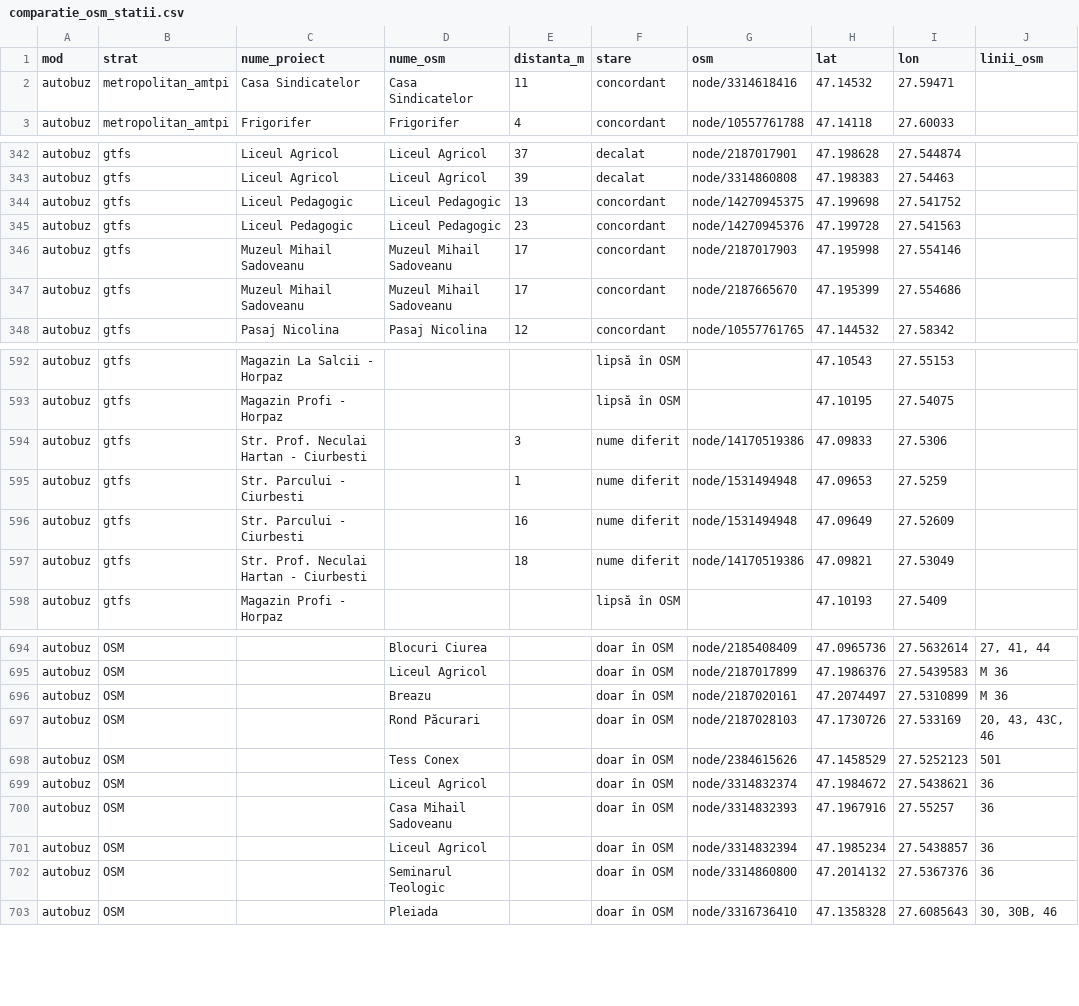
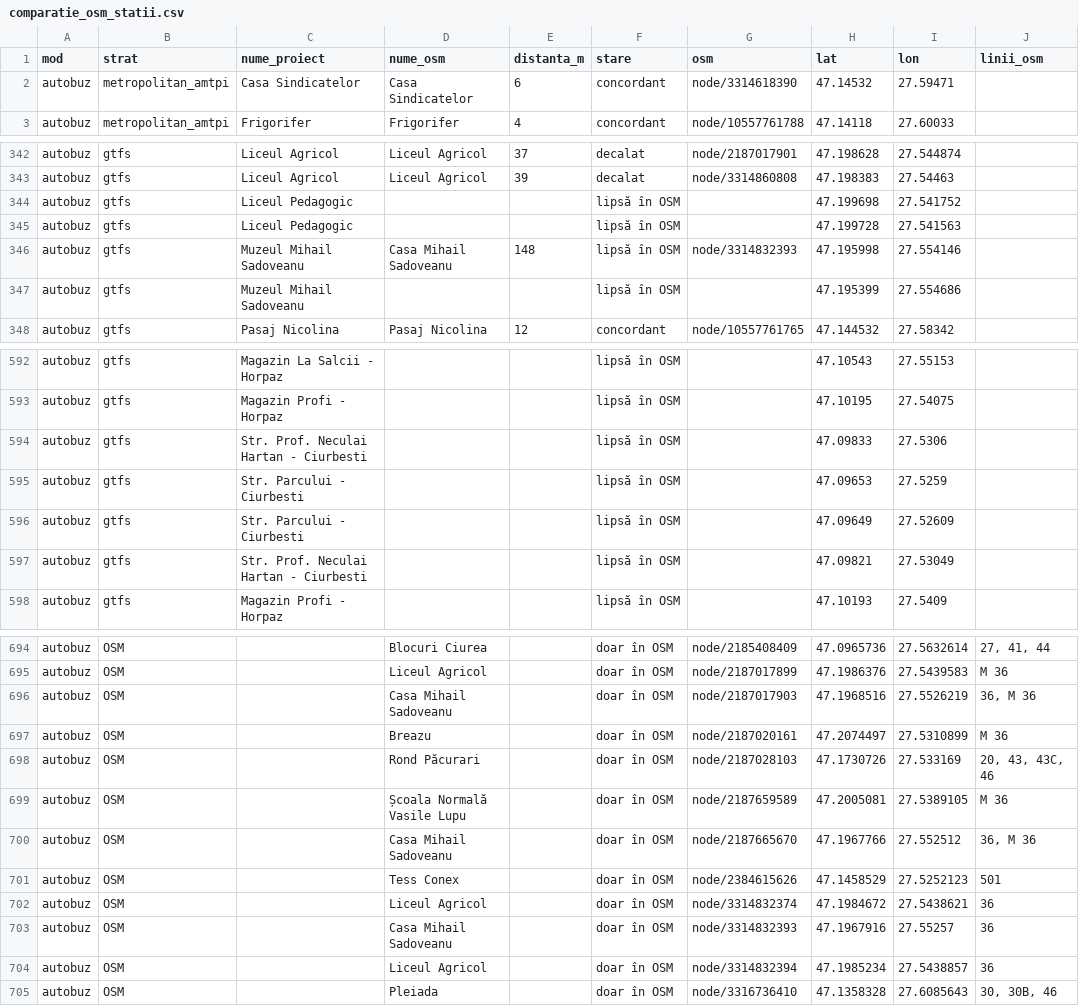
Before and after one commit to coveadrian83/gis, a CSV file: public/data/transport/comparatie_osm_statii.csv, drawn as a sheet; only a part is shown, gaps mark what is left out; the diff covers the shown part only.

```diff
--- a/public/data/transport/comparatie_osm_statii.csv
+++ b/public/data/transport/comparatie_osm_statii.csv
@@ -1,3 +1,3 @@
 mod,strat,nume_proiect,nume_osm,distanta_m,stare,osm,lat,lon,linii_osm
-autobuz,metropolitan_amtpi,Casa Sindicatelor,Casa Sindicatelor,11,concordant,node/3314618416,47.14532,27.59471,
+autobuz,metropolitan_amtpi,Casa Sindicatelor,Casa Sindicatelor,6,concordant,node/3314618390,47.14532,27.59471,
 autobuz,metropolitan_amtpi,Frigorifer,Frigorifer,4,concordant,node/10557761788,47.14118,27.60033,
@@ -343,6 +343,6 @@ autobuz,gtfs,Liceul Agricol,Liceul Agricol,37,decalat,node/2187017901,47.198628,
 autobuz,gtfs,Liceul Agricol,Liceul Agricol,39,decalat,node/3314860808,47.198383,27.54463,
-autobuz,gtfs,Liceul Pedagogic,Liceul Pedagogic,13,concordant,node/14270945375,47.199698,27.541752,
-autobuz,gtfs,Liceul Pedagogic,Liceul Pedagogic,23,concordant,node/14270945376,47.199728,27.541563,
-autobuz,gtfs,Muzeul Mihail Sadoveanu,Muzeul Mihail Sadoveanu,17,concordant,node/2187017903,47.195998,27.554146,
-autobuz,gtfs,Muzeul Mihail Sadoveanu,Muzeul Mihail Sadoveanu,17,concordant,node/2187665670,47.195399,27.554686,
+autobuz,gtfs,Liceul Pedagogic,,,lipsă în OSM,,47.199698,27.541752,
+autobuz,gtfs,Liceul Pedagogic,,,lipsă în OSM,,47.199728,27.541563,
+autobuz,gtfs,Muzeul Mihail Sadoveanu,Casa Mihail Sadoveanu,148,lipsă în OSM,node/3314832393,47.195998,27.554146,
+autobuz,gtfs,Muzeul Mihail Sadoveanu,,,lipsă în OSM,,47.195399,27.554686,
 autobuz,gtfs,Pasaj Nicolina,Pasaj Nicolina,12,concordant,node/10557761765,47.144532,27.58342,
@@ -593,6 +593,6 @@ autobuz,gtfs,Magazin La Salcii - Horpaz,,,lipsă în OSM,,47.10543,27.55153,
 autobuz,gtfs,Magazin Profi - Horpaz,,,lipsă în OSM,,47.10195,27.54075,
-autobuz,gtfs,Str. Prof. Neculai Hartan - Ciurbesti,,3,nume diferit,node/14170519386,47.09833,27.5306,
-autobuz,gtfs,Str. Parcului - Ciurbesti,,1,nume diferit,node/1531494948,47.09653,27.5259,
-autobuz,gtfs,Str. Parcului - Ciurbesti,,16,nume diferit,node/1531494948,47.09649,27.52609,
-autobuz,gtfs,Str. Prof. Neculai Hartan - Ciurbesti,,18,nume diferit,node/14170519386,47.09821,27.53049,
+autobuz,gtfs,Str. Prof. Neculai Hartan - Ciurbesti,,,lipsă în OSM,,47.09833,27.5306,
+autobuz,gtfs,Str. Parcului - Ciurbesti,,,lipsă în OSM,,47.09653,27.5259,
+autobuz,gtfs,Str. Parcului - Ciurbesti,,,lipsă în OSM,,47.09649,27.52609,
+autobuz,gtfs,Str. Prof. Neculai Hartan - Ciurbesti,,,lipsă în OSM,,47.09821,27.53049,
 autobuz,gtfs,Magazin Profi - Horpaz,,,lipsă în OSM,,47.10193,27.5409,
@@ -695,4 +695,7 @@ autobuz,OSM,,Blocuri Ciurea,,doar în OSM,node/2185408409,47.0965736,27.5632614,
 autobuz,OSM,,Liceul Agricol,,doar în OSM,node/2187017899,47.1986376,27.5439583,M 36
+autobuz,OSM,,Casa Mihail Sadoveanu,,doar în OSM,node/2187017903,47.1968516,27.5526219,"36, M 36"
 autobuz,OSM,,Breazu,,doar în OSM,node/2187020161,47.2074497,27.5310899,M 36
 autobuz,OSM,,Rond Păcurari,,doar în OSM,node/2187028103,47.1730726,27.533169,"20, 43, 43C, 46"
+autobuz,OSM,,Școala Normală Vasile Lupu,,doar în OSM,node/2187659589,47.2005081,27.5389105,M 36
+autobuz,OSM,,Casa Mihail Sadoveanu,,doar în OSM,node/2187665670,47.1967766,27.552512,"36, M 36"
 autobuz,OSM,,Tess Conex,,doar în OSM,node/2384615626,47.1458529,27.5252123,501
@@ -701,3 +704,2 @@ autobuz,OSM,,Casa Mihail Sadoveanu,,doar în OSM,node/3314832393,47.1967916,27.5
 autobuz,OSM,,Liceul Agricol,,doar în OSM,node/3314832394,47.1985234,27.5438857,36
-autobuz,OSM,,Seminarul Teologic,,doar în OSM,node/3314860800,47.2014132,27.5367376,36
 autobuz,OSM,,Pleiada,,doar în OSM,node/3316736410,47.1358328,27.6085643,"30, 30B, 46"
```
Also changed, not shown: 52 edited cells elsewhere in this file, public/data/transport/comparatie_osm_linii.csv, 10 other files.
